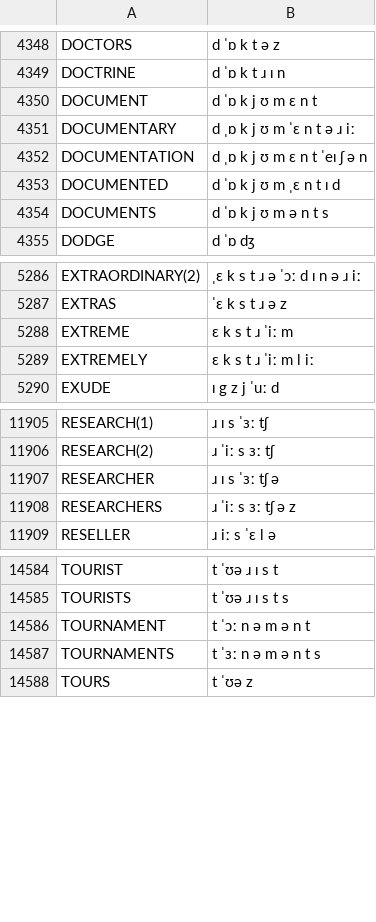
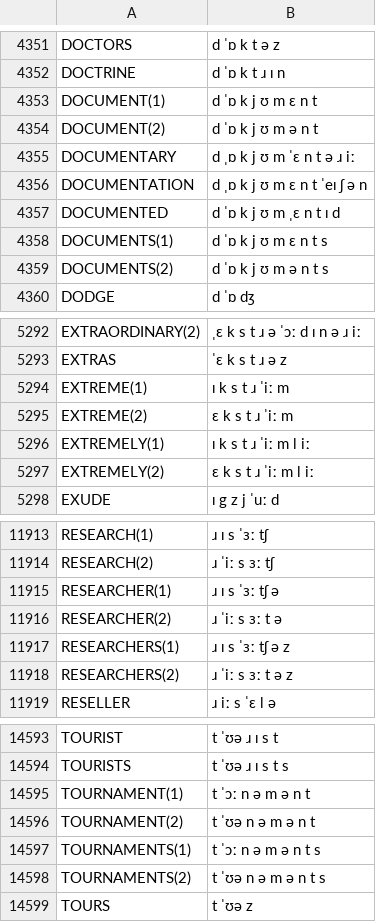
Before and after one commit to JoseLlarena/Britfone, a CSV file: britfone.main.1.1.3.csv, drawn as a sheet; only a part is shown, gaps mark what is left out; the diff covers the shown part only.

Commit message:
fix: tournaments, specifically, progressively, complementary, businessmen, interestingly; modify: tournament(s), researcher(s),engaging, document(s), extreme, extremely, discriminate, businessmen; add: blimp, tournament(s), researcher(s), businessman, specific, extreme, extremely, engaging, document(s), buisenesmann, discriminate; remove: vis, specific

```diff
--- a/britfone.main.1.1.3.csv
+++ b/britfone.main.1.1.3.csv
@@ -4349,3 +4352,4 @@ DOCTORS, d ˈɒ k t ə z
 DOCTRINE, d ˈɒ k t ɹ ɪ n
-DOCUMENT, d ˈɒ k j ʊ m ɛ n t
+DOCUMENT(1), d ˈɒ k j ʊ m ɛ n t
+DOCUMENT(2), d ˈɒ k j ʊ m ə n t
 DOCUMENTARY, d ˌɒ k j ʊ m ˈɛ n t ə ɹ iː
@@ -4353,3 +4357,4 @@ DOCUMENTATION, d ˌɒ k j ʊ m ɛ n t ˈeɪ ʃ ə n
 DOCUMENTED, d ˈɒ k j ʊ m ˌɛ n t ɪ d
-DOCUMENTS, d ˈɒ k j ʊ m ə n t s
+DOCUMENTS(1), d ˈɒ k j ʊ m ɛ n t s
+DOCUMENTS(2), d ˈɒ k j ʊ m ə n t s
 DODGE, d ˈɒ dʒ
@@ -5287,4 +5293,6 @@ EXTRAORDINARY(2), ˌɛ k s t ɹ ə ˈɔː d ɪ n ə ɹ iː
 EXTRAS, ˈɛ k s t ɹ ə z
-EXTREME, ɛ k s t ɹ ˈiː m
-EXTREMELY, ɛ k s t ɹ ˈiː m l iː
+EXTREME(1), ɪ k s t ɹ ˈiː m
+EXTREME(2), ɛ k s t ɹ ˈiː m
+EXTREMELY(1), ɪ k s t ɹ ˈiː m l iː
+EXTREMELY(2), ɛ k s t ɹ ˈiː m l iː
 EXUDE, ɪ g z j ˈuː d
@@ -11906,4 +11914,6 @@ RESEARCH(1), ɹ ɪ s ˈɜː tʃ
 RESEARCH(2), ɹ ˈiː s ɜː tʃ
-RESEARCHER, ɹ ɪ s ˈɜː tʃ ə
-RESEARCHERS, ɹ ˈiː s ɜː tʃ ə z
+RESEARCHER(1), ɹ ɪ s ˈɜː tʃ ə
+RESEARCHER(2), ɹ ˈiː s ɜː t ə
+RESEARCHERS(1), ɹ ɪ s ˈɜː tʃ ə z
+RESEARCHERS(2), ɹ ˈiː s ɜː t ə z
 RESELLER, ɹ iː s ˈɛ l ə
@@ -14585,4 +14594,6 @@ TOURIST, t ˈʊə ɹ ɪ s t
 TOURISTS, t ˈʊə ɹ ɪ s t s
-TOURNAMENT, t ˈɔː n ə m ə n t
-TOURNAMENTS, t ˈɜː n ə m ə n t s
+TOURNAMENT(1), t ˈɔː n ə m ə n t
+TOURNAMENT(2), t ˈʊə n ə m ə n t
+TOURNAMENTS(1), t ˈɔː n ə m ə n t s
+TOURNAMENTS(2), t ˈʊə n ə m ə n t s
 TOURS, t ˈʊə z
```
Also changed, not shown: 4 added rows, 2 removed rows and 9 edited cells elsewhere in this file.
